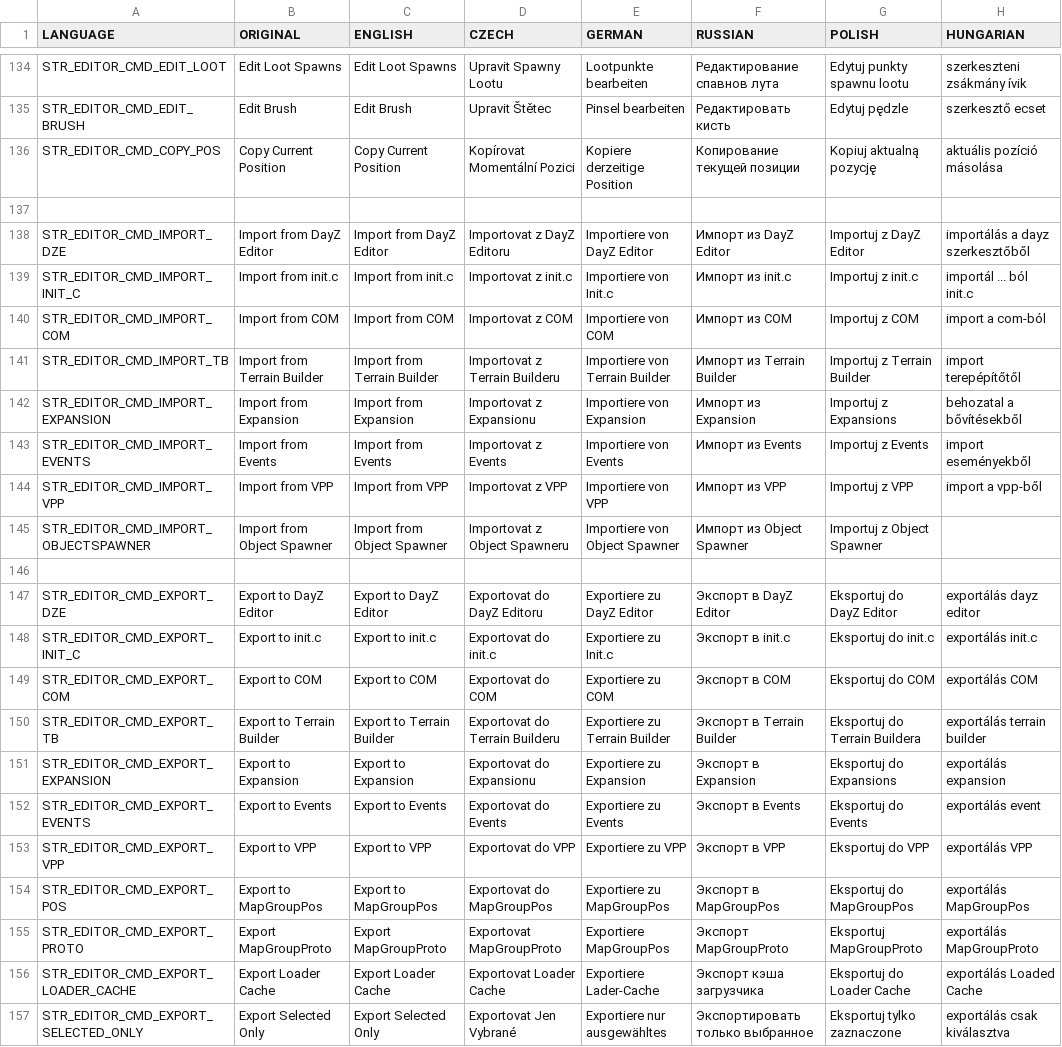
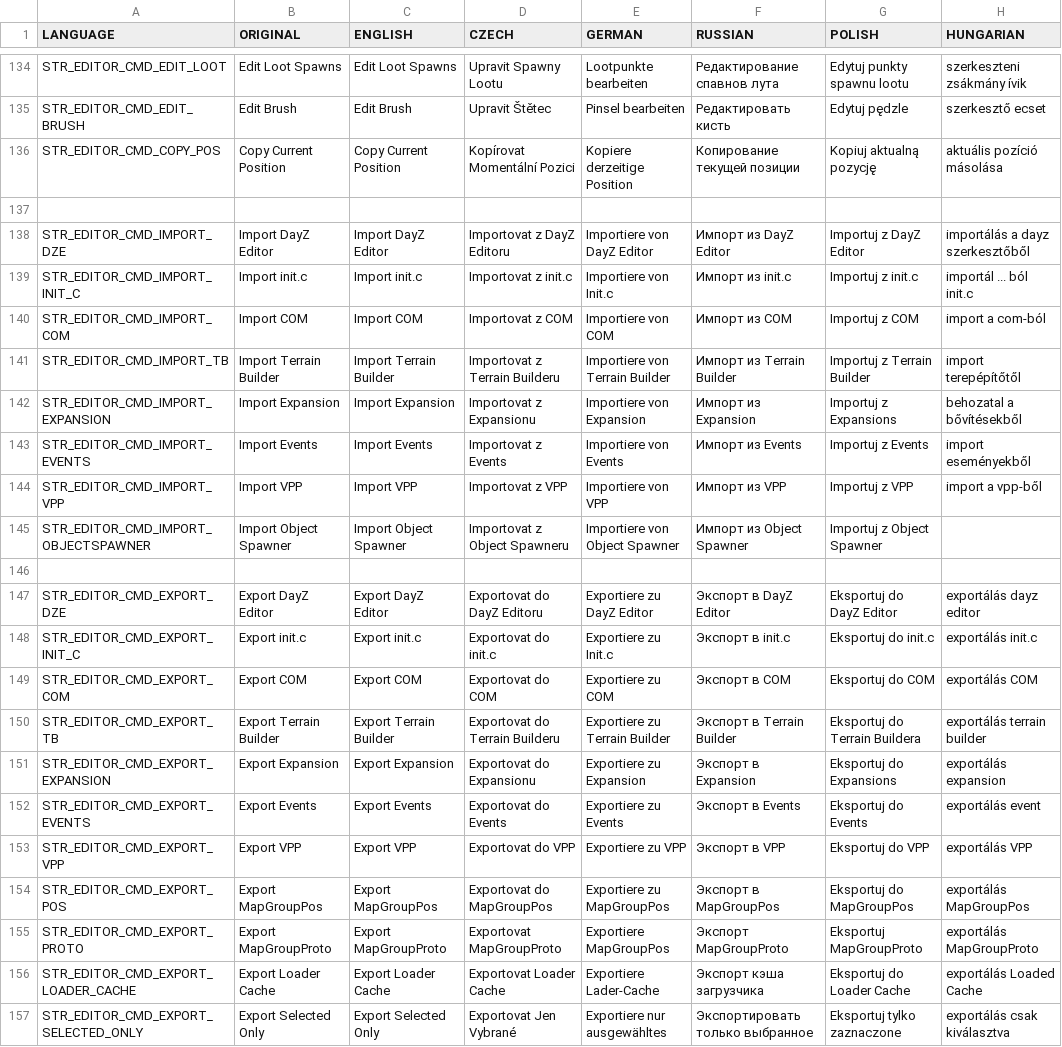
Before and after one commit to InclementDab/DayZ-Editor, a CSV file: DayZEditor/Scripts/stringtable.csv, drawn as a sheet; only a part is shown, gaps mark what is left out; the diff covers the shown part only; the diff names each change by its address in the sheet, - before the commit and + after, or states it on an @@ line.

Commit message:
saving some space in strings

```diff
--- a/DayZEditor/Scripts/stringtable.csv
+++ b/DayZEditor/Scripts/stringtable.csv
-B138 (ORIGINAL): Import from DayZ Editor
+B138 (ORIGINAL): Import DayZ Editor
-C138 (ENGLISH): Import from DayZ Editor
+C138 (ENGLISH): Import DayZ Editor
-B139 (ORIGINAL): Import from init.c
+B139 (ORIGINAL): Import init.c
-C139 (ENGLISH): Import from init.c
+C139 (ENGLISH): Import init.c
-B140 (ORIGINAL): Import from COM
+B140 (ORIGINAL): Import COM
-C140 (ENGLISH): Import from COM
+C140 (ENGLISH): Import COM
-B141 (ORIGINAL): Import from Terrain Builder
+B141 (ORIGINAL): Import Terrain Builder
-C141 (ENGLISH): Import from Terrain Builder
+C141 (ENGLISH): Import Terrain Builder
-B142 (ORIGINAL): Import from Expansion
+B142 (ORIGINAL): Import Expansion
-C142 (ENGLISH): Import from Expansion
+C142 (ENGLISH): Import Expansion
-B143 (ORIGINAL): Import from Events
+B143 (ORIGINAL): Import Events
-C143 (ENGLISH): Import from Events
+C143 (ENGLISH): Import Events
-B144 (ORIGINAL): Import from VPP
+B144 (ORIGINAL): Import VPP
-C144 (ENGLISH): Import from VPP
+C144 (ENGLISH): Import VPP
-B145 (ORIGINAL): Import from Object Spawner
+B145 (ORIGINAL): Import Object Spawner
-C145 (ENGLISH): Import from Object Spawner
+C145 (ENGLISH): Import Object Spawner
-B147 (ORIGINAL): Export to DayZ Editor
+B147 (ORIGINAL): Export DayZ Editor
-C147 (ENGLISH): Export to DayZ Editor
+C147 (ENGLISH): Export DayZ Editor
-B148 (ORIGINAL): Export to init.c
+B148 (ORIGINAL): Export init.c
-C148 (ENGLISH): Export to init.c
+C148 (ENGLISH): Export init.c
-B149 (ORIGINAL): Export to COM
+B149 (ORIGINAL): Export COM
-C149 (ENGLISH): Export to COM
+C149 (ENGLISH): Export COM
-B150 (ORIGINAL): Export to Terrain Builder
+B150 (ORIGINAL): Export Terrain Builder
-C150 (ENGLISH): Export to Terrain Builder
+C150 (ENGLISH): Export Terrain Builder
-B151 (ORIGINAL): Export to Expansion
+B151 (ORIGINAL): Export Expansion
-C151 (ENGLISH): Export to Expansion
+C151 (ENGLISH): Export Expansion
-B152 (ORIGINAL): Export to Events
+B152 (ORIGINAL): Export Events
-C152 (ENGLISH): Export to Events
+C152 (ENGLISH): Export Events
-B153 (ORIGINAL): Export to VPP
+B153 (ORIGINAL): Export VPP
-C153 (ENGLISH): Export to VPP
+C153 (ENGLISH): Export VPP
-B154 (ORIGINAL): Export to MapGroupPos
+B154 (ORIGINAL): Export MapGroupPos
-C154 (ENGLISH): Export to MapGroupPos
+C154 (ENGLISH): Export MapGroupPos
```
Also changed, not shown: 2 edited cells elsewhere in this file.
